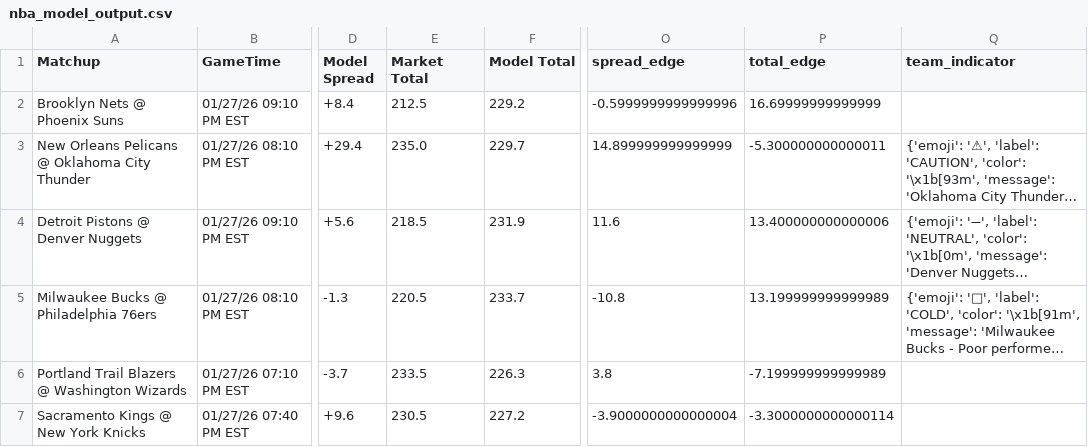
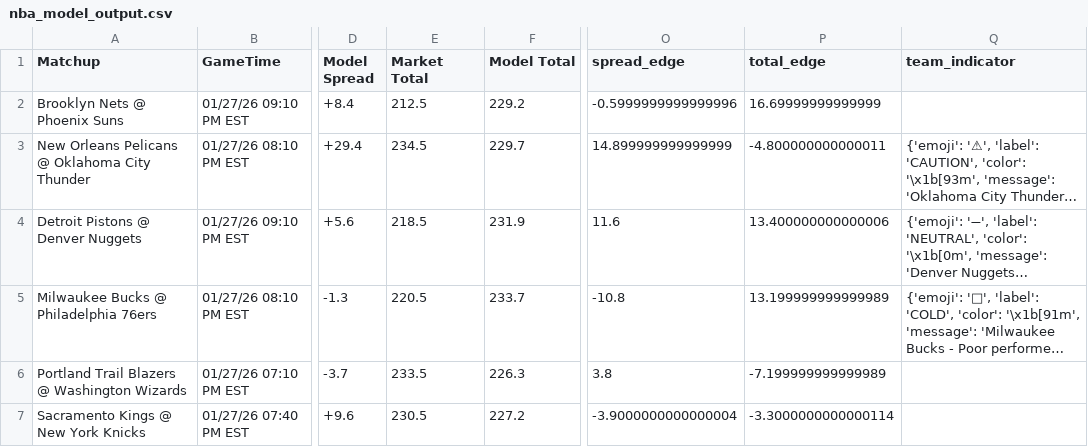
Before and after one commit to BangLetsGetIt/NBA-NCAA-Betting-Models, a CSV file: nba/nba_model_output.csv, drawn as a sheet; only a part is shown, gaps mark what is left out; long unchanged cells end in …; the diff names each change by its address in the sheet, - before the commit and + after, or states it on an @@ line.

Commit message:
Update model outputs - 2026-01-26 22:22:38

```diff
--- a/nba/nba_model_output.csv
+++ b/nba/nba_model_output.csv
-E3 (Market Total): 235.0
+E3 (Market Total): 234.5
-P3 (total_edge): -5.300000000000011
+P3 (total_edge): -4.800000000000011
```
Also changed, not shown: 19 other files.
